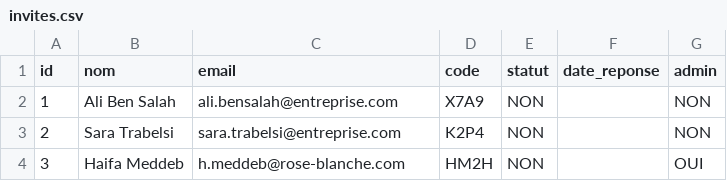
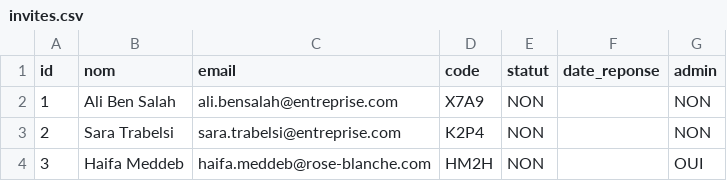
Before and after one commit to haifameddeb/Innovation, a CSV file: invites.csv, drawn as a sheet.

Commit message:
Update invites.csv

```diff
--- a/invites.csv
+++ b/invites.csv
@@ -3,2 +3,2 @@ id,nom,email,code,statut,date_reponse,admin
 2,Sara Trabelsi,sara.trabelsi@entreprise.com,K2P4,NON,,NON
-3,Haifa Meddeb,h.meddeb@rose-blanche.com,HM2H,NON,,OUI
+3,Haifa Meddeb,haifa.meddeb@rose-blanche.com,HM2H,NON,,OUI
```
